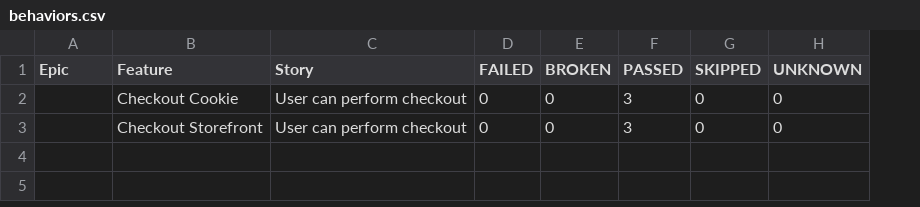
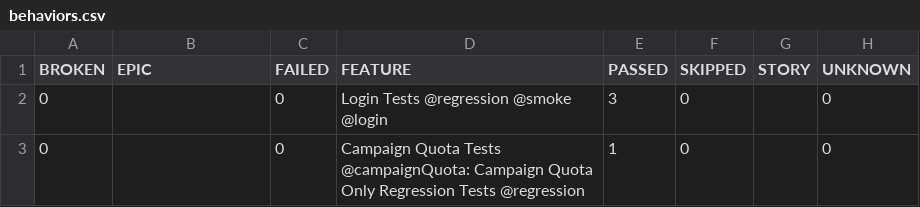
Before and after one commit to TechHoldingLLC/DC-Test-Automation-wdio, a CSV file: allure-report/data/behaviors.csv, drawn as a sheet; removed rows and columns are numbered as before the commit, all else as after; the diff names each change by its address in the sheet, - before the commit and + after, or states it on an @@ line.

```diff
--- a/allure-report/data/behaviors.csv
+++ b/allure-report/data/behaviors.csv
-column C (Story), rows 2-3: User can perform checkout | User can perform checkout
-column E (BROKEN), rows 2-3: 0 | 0
+column D (FEATURE), rows 2-3: Login Tests @regression @smoke @login | Campaign Quota Tests @campaignQuota: Campaign Quota Only Regression Tests @regression
+column G (STORY), empty
-A1: Epic
+A1: BROKEN
-B1: Feature
+B1: EPIC
-A2:A3 (BROKEN): (empty)
+A2:A3 (BROKEN): 0
-B2 (EPIC): Checkout Cookie
+B2 (EPIC): (empty)
-B3 (EPIC): Checkout Storefront
+B3 (EPIC): (empty)
-E3 (PASSED): 3
+E3 (PASSED): 1
```
Also changed, not shown: allure-report/data/suites.csv, 53 other files.
